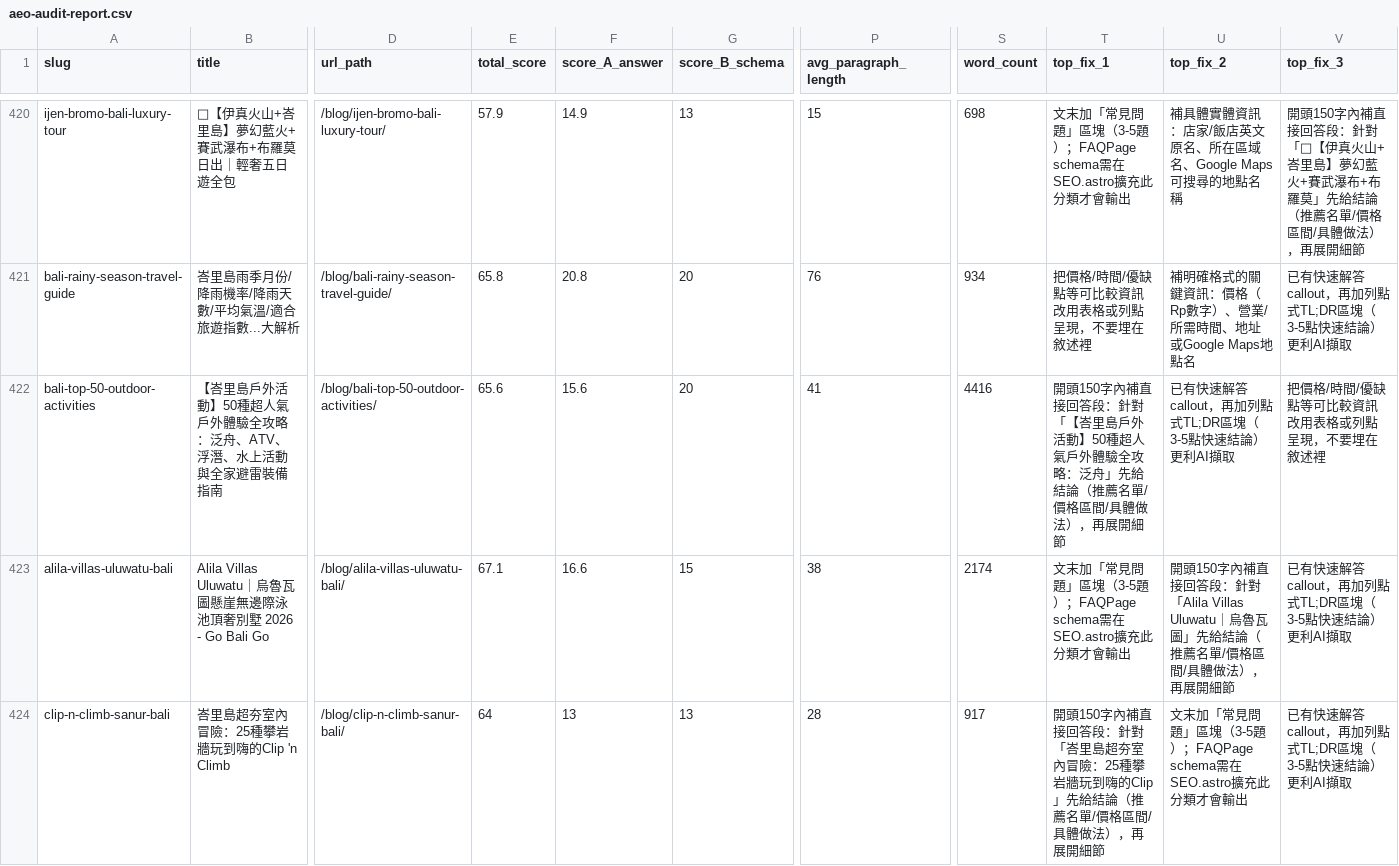
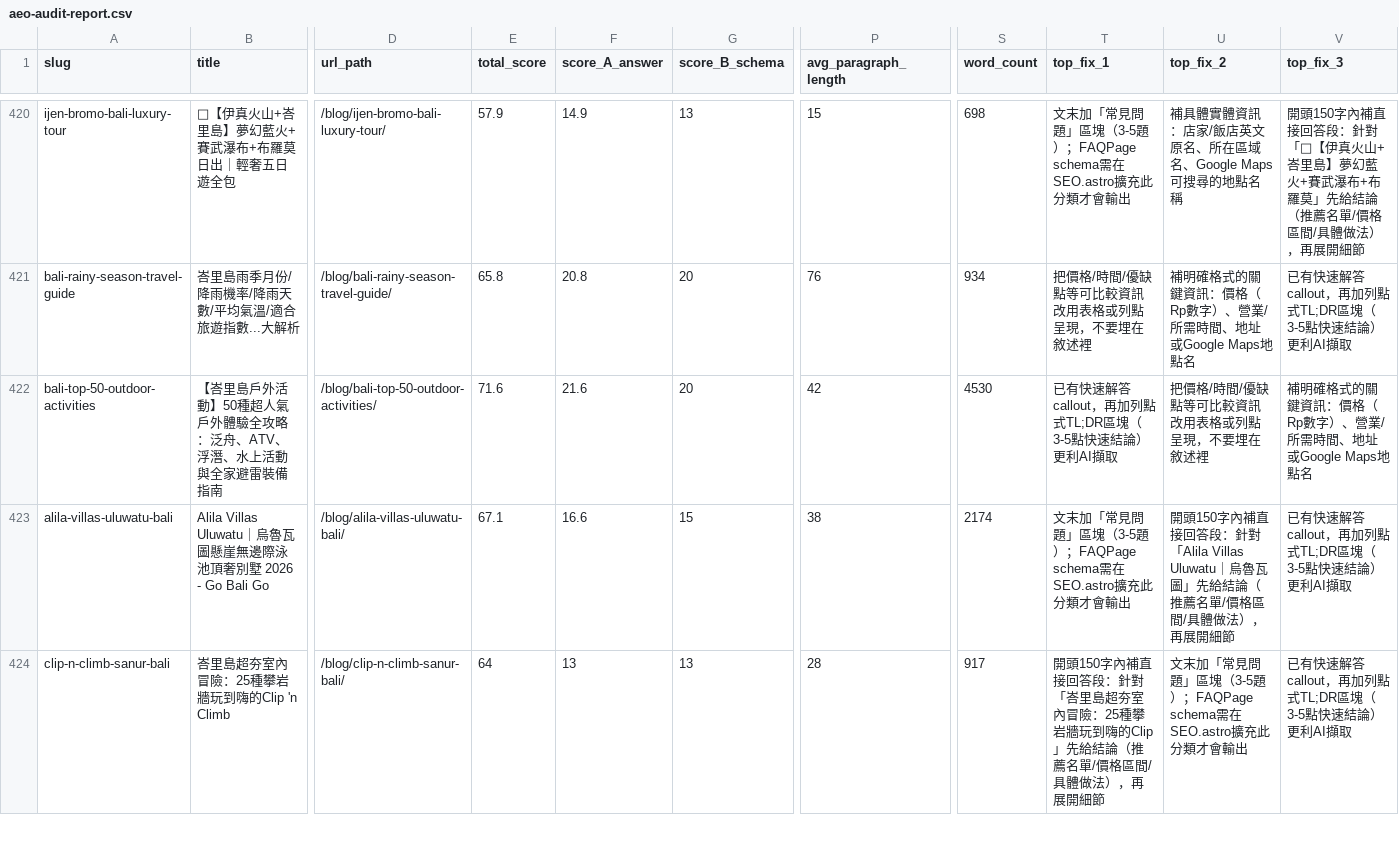
Before and after one commit to otbanha/baligo, a CSV file: aeo-audit-report.csv, drawn as a sheet; only a part is shown, gaps mark what is left out; the diff covers the shown part only; the diff names each change by its address in the sheet, - before the commit and + after, or states it on an @@ line.

```diff
--- a/aeo-audit-report.csv
+++ b/aeo-audit-report.csv
-E422 (total_score): 65.6
+E422 (total_score): 71.6
-F422 (score_A_answer): 15.6
+F422 (score_A_answer): 21.6
-P422 (avg_paragraph_length): 41
+P422 (avg_paragraph_length): 42
-S422 (word_count): 4416
+S422 (word_count): 4530
-T422 (top_fix_1): 開頭150字內補直接回答段：針對「【峇里島戶外活動】50種超人氣戶外體驗全攻略：泛舟」先給結論（推薦名單/價格區間/具體做法），再展開細節
+T422 (top_fix_1): 已有快速解答callout，再加列點式TL;DR區塊（3-5點快速結論）更利AI擷取
-U422 (top_fix_2): 已有快速解答callout，再加列點式TL;DR區塊（3-5點快速結論）更利AI擷取
+U422 (top_fix_2): 把價格/時間/優缺點等可比較資訊改用表格或列點呈現，不要埋在敘述裡
-V422 (top_fix_3): 把價格/時間/優缺點等可比較資訊改用表格或列點呈現，不要埋在敘述裡
+V422 (top_fix_3): 補明確格式的關鍵資訊：價格（Rp數字）、營業/所需時間、地址或Google Maps地點名
```
Also changed, not shown: 106 edited cells elsewhere in this file, 22 other files.
